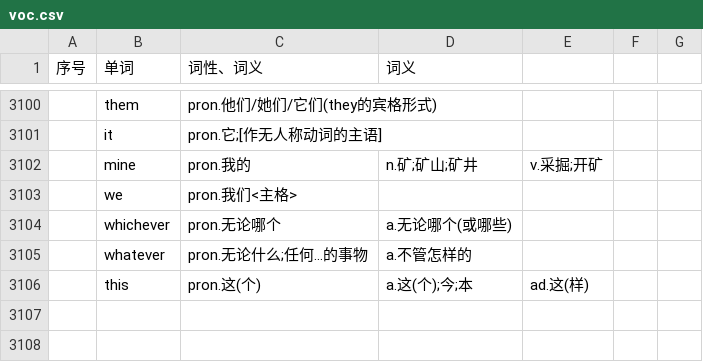
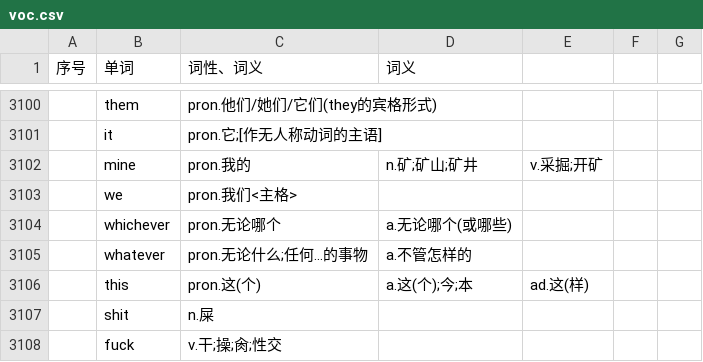
Before and after one commit to ZhangBohan233/DuckSonTranslator, a CSV file: src/main/resources/trashsoftware/duckSonTranslator/dict/voc.csv, drawn as a sheet; only a part is shown, gaps mark what is left out.

Commit message:
Update voc.csv

```diff
--- a/src/main/resources/trashsoftware/duckSonTranslator/dict/voc.csv
+++ b/src/main/resources/trashsoftware/duckSonTranslator/dict/voc.csv
@@ -3106 +3106,3 @@
 ,this,pron.这(个),a.这(个);今;本,ad.这(样),,
+,shit,n.屎,,,,
+,fuck,v.干;操;肏;性交,,,,
```
